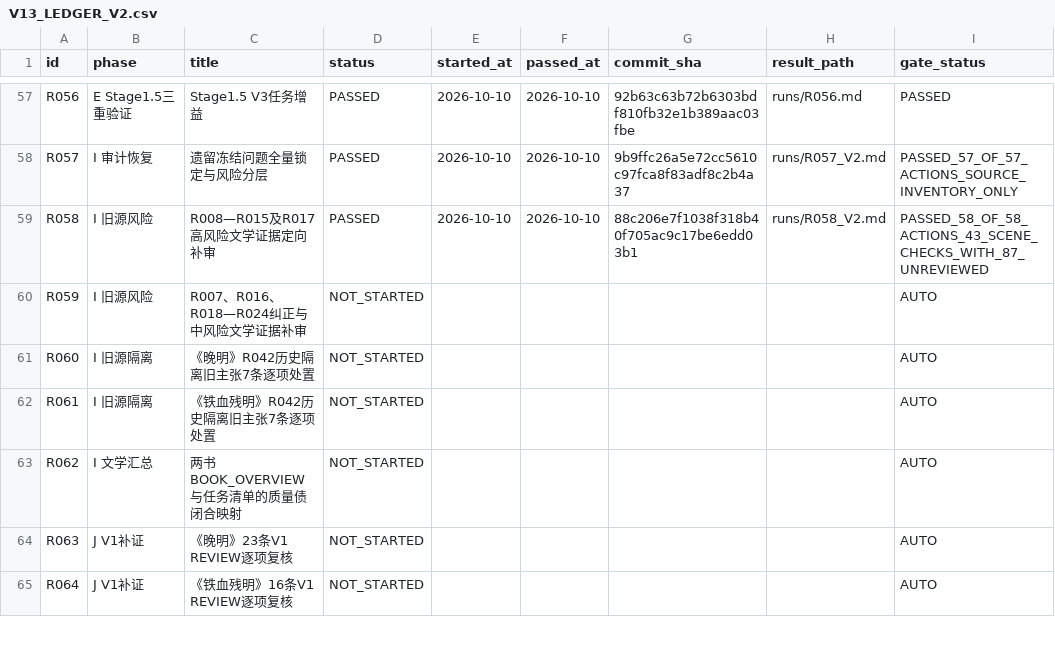
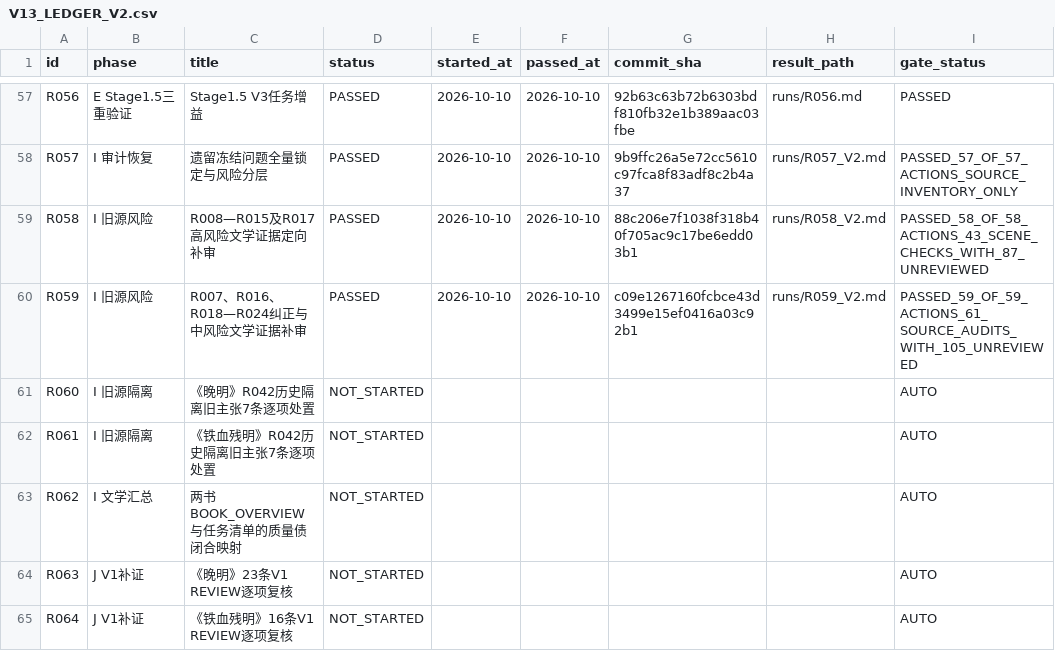
Before and after one commit to xiaolongnv6866-gif/V13, a CSV file: V13_LEDGER_V2.csv, drawn as a sheet; only a part is shown, gaps mark what is left out; the diff names each change by its address in the sheet, - before the commit and + after, or states it on an @@ line.

Commit message:
V13 R059 PASSED after 59/59 source CI; preserve 192 unresolved B claims and advance only to R060

```diff
--- a/V13_LEDGER_V2.csv
+++ b/V13_LEDGER_V2.csv
-D60 (status): NOT_STARTED
+D60 (status): PASSED
-E60 (started_at): (empty)
+E60 (started_at): 2026-10-10
-F60 (passed_at): (empty)
+F60 (passed_at): 2026-10-10
-G60 (commit_sha): (empty)
+G60 (commit_sha): c09e1267160fcbce43d3499e15ef0416a03c92b1
-H60 (result_path): (empty)
+H60 (result_path): runs/R059_V2.md
-I60 (gate_status): AUTO
+I60 (gate_status): PASSED_59_OF_59_ACTIONS_61_SOURCE_AUDITS_WITH_105_UNREVIEWED
```
Also changed, not shown: 4 other files.
